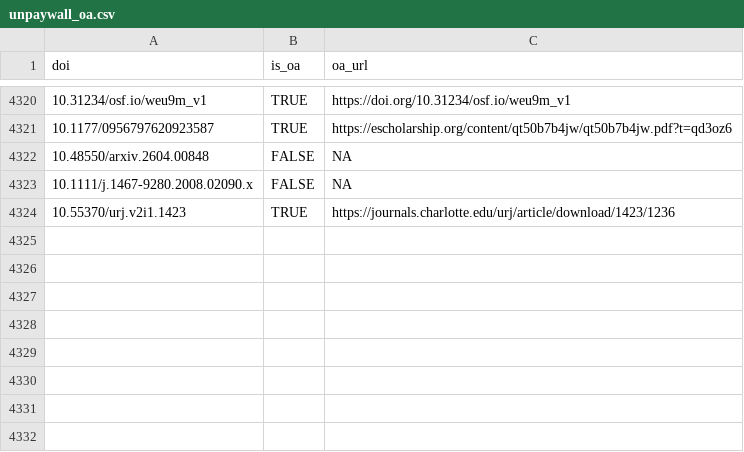
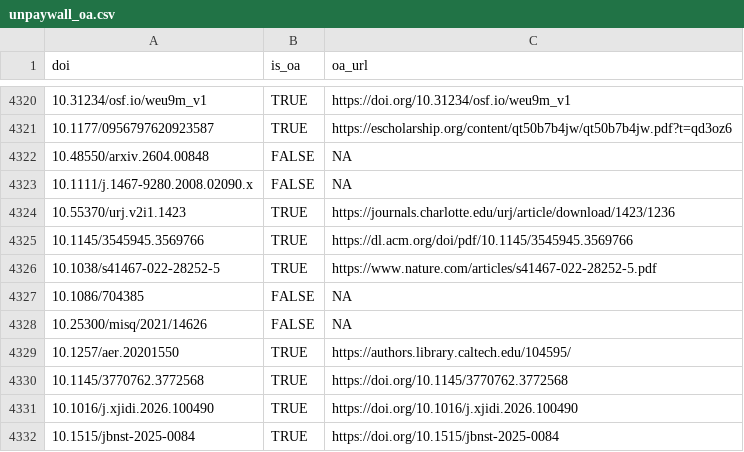
Before and after one commit to forrtproject/FReD-data, a CSV file: cache/unpaywall_oa.csv, drawn as a sheet; only a part is shown, gaps mark what is left out; the diff names each change by its address in the sheet, - before the commit and + after, or states it on an @@ line.

```diff
--- a/cache/unpaywall_oa.csv
+++ b/cache/unpaywall_oa.csv
+row 4325: 10.1145/3545945.3569766 | TRUE | https://dl.acm.org/doi/pdf/10.1145/3545945.3569766
+row 4326: 10.1038/s41467-022-28252-5 | TRUE | https://www.nature.com/articles/s41467-022-28252-5.pdf
+row 4327: 10.1086/704385 | FALSE | NA
+row 4328: 10.25300/misq/2021/14626 | FALSE | NA
+row 4329: 10.1257/aer.20201550 | TRUE | https://authors.library.caltech.edu/104595/
+row 4330: 10.1145/3770762.3772568 | TRUE | https://doi.org/10.1145/3770762.3772568
+row 4331: 10.1016/j.xjidi.2026.100490 | TRUE | https://doi.org/10.1016/j.xjidi.2026.100490
+row 4332: 10.1515/jbnst-2025-0084 | TRUE | https://doi.org/10.1515/jbnst-2025-0084
```
Also changed, not shown: cache/openalex_keywords_language.csv, output/flora_export_log.csv, 5 other files.
